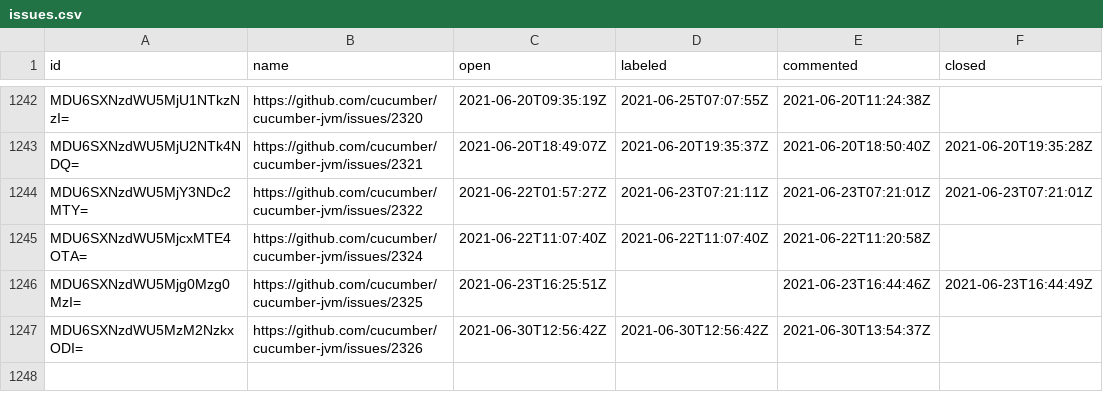
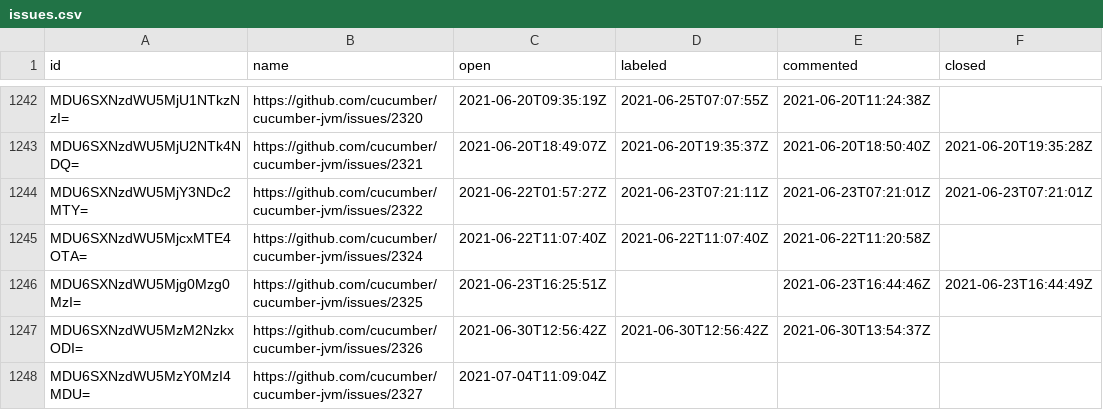
Before and after one commit to cucumber/oselvar-github-metrics, a CSV file: data/cucumber/cucumber-jvm/issues.csv, drawn as a sheet; only a part is shown, gaps mark what is left out; the diff names each change by its address in the sheet, - before the commit and + after, or states it on an @@ line.

```diff
--- a/data/cucumber/cucumber-jvm/issues.csv
+++ b/data/cucumber/cucumber-jvm/issues.csv
+row 1248: MDU6SXNzdWU5MzY0MzI4MDU= | https://github.com/cucumber/cucumber-jvm/issues/2327 | 2021-07-04T11:09:04Z
```
